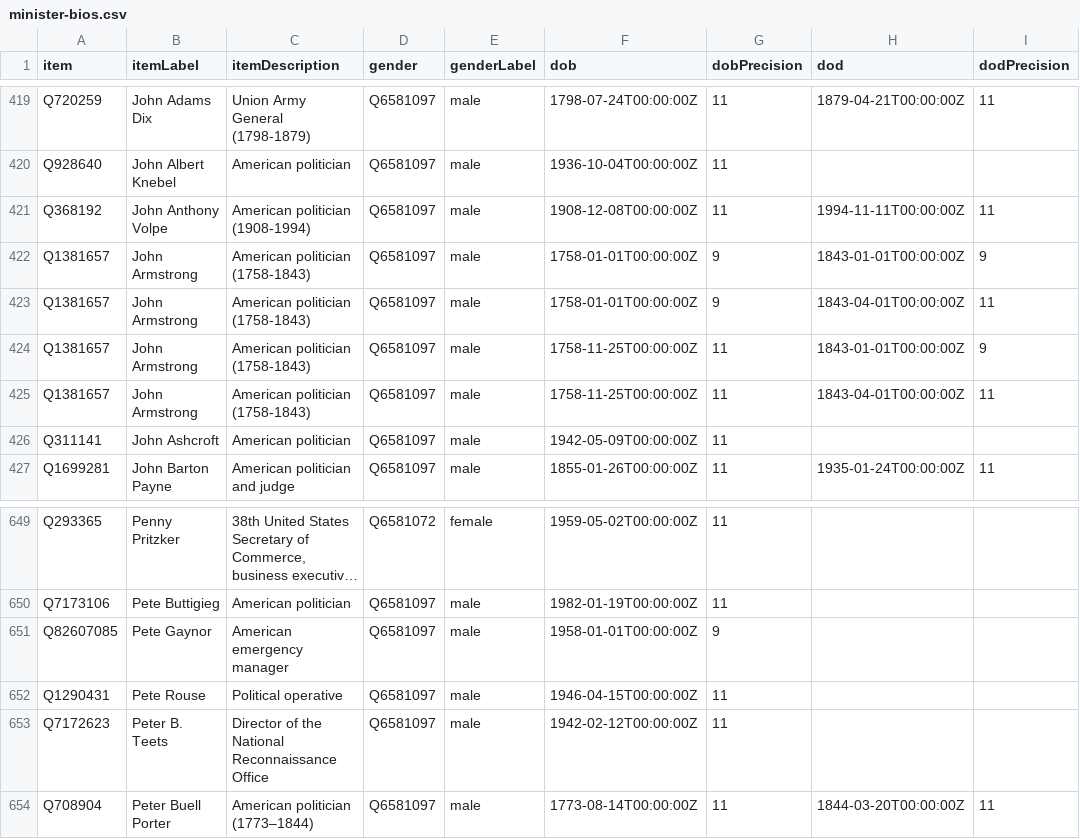
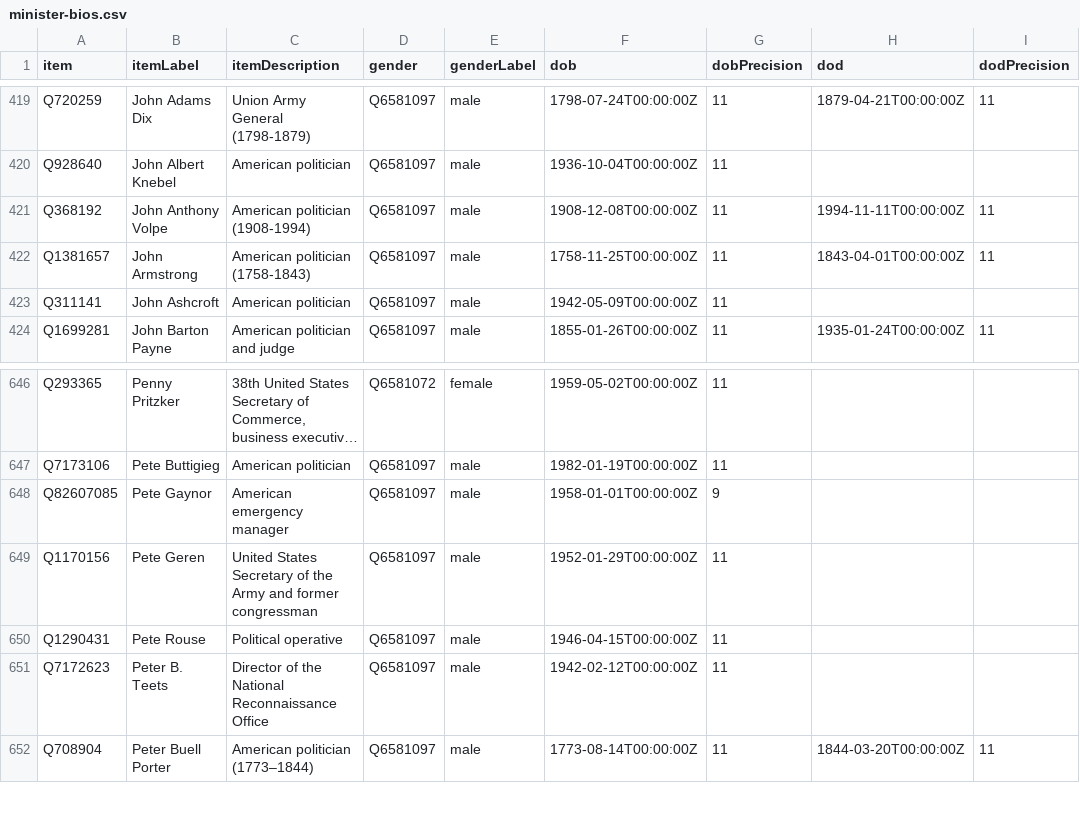
Before and after one commit to every-politician-scrapers/us-cabinet, a CSV file: wikidata/results/minister-bios.csv, drawn as a sheet; only a part is shown, gaps mark what is left out; long unchanged cells end in …; removed rows and columns are numbered as before the commit, all else as after; the diff names each change by its address in the sheet, - before the commit and + after, or states it on an @@ line.

```diff
--- a/wikidata/results/minister-bios.csv
+++ b/wikidata/results/minister-bios.csv
-row 422: Q1381657 | John Armstrong | American politician (1758-1843) | Q6581097 | male | 1758-01-01T00:00:00Z | 9 | 1843-01-01T00:00:00Z | 9
-row 423: Q1381657 | John Armstrong | American politician (1758-1843) | Q6581097 | male | 1758-01-01T00:00:00Z | 9 | 1843-04-01T00:00:00Z | 11
-row 424: Q1381657 | John Armstrong | American politician (1758-1843) | Q6581097 | male | 1758-11-25T00:00:00Z | 11 | 1843-01-01T00:00:00Z | 9
+row 649: Q1170156 | Pete Geren | United States Secretary of the Army and former congressman | Q6581097 | male | 1952-01-29T00:00:00Z | 11
```
Also changed, not shown: wikidata/results/all-ministers.csv.
